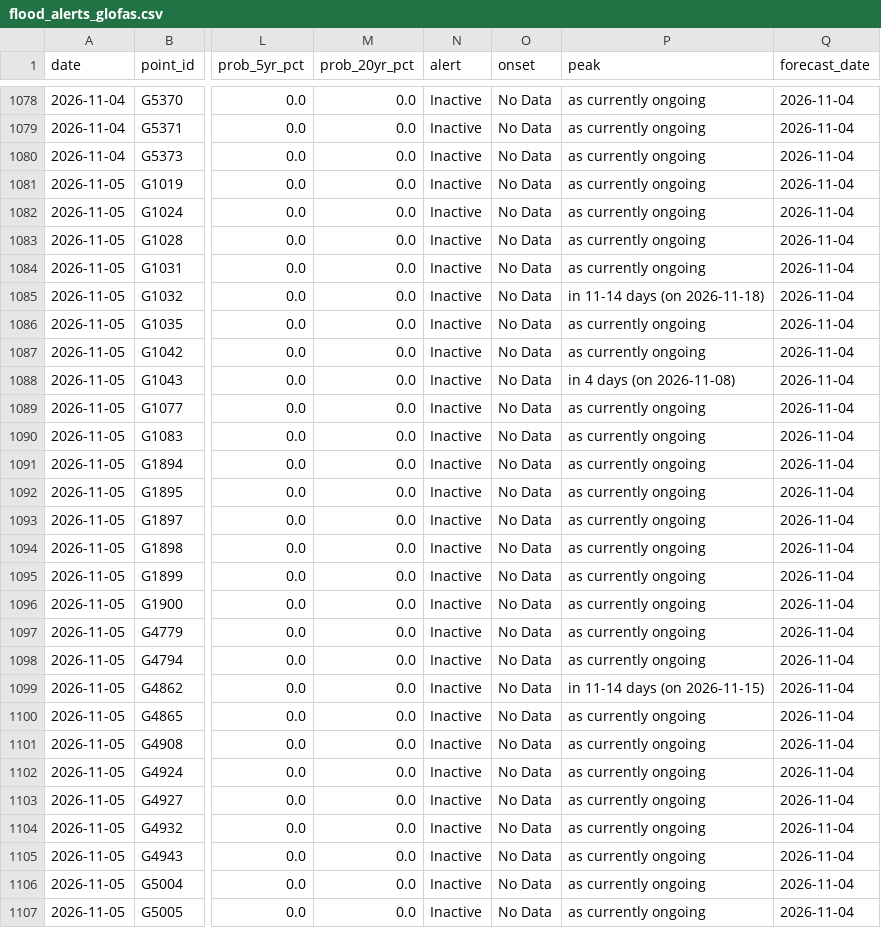
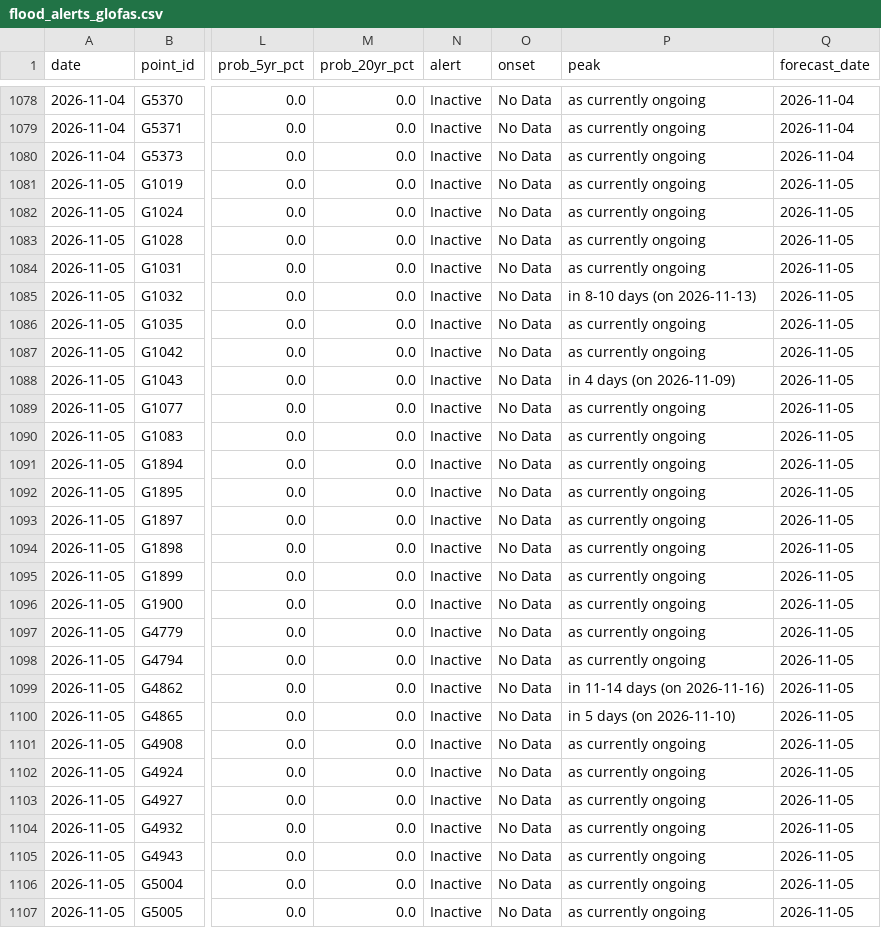
Before and after one commit to LordAsh001/LordAsh001.github.io, a CSV file: water-atlas/archive/flood_alerts_glofas.csv, drawn as a sheet; only a part is shown, gaps mark what is left out; the diff covers the shown part only; the diff names each change by its address in the sheet, - before the commit and + after, or states it on an @@ line.

```diff
--- a/water-atlas/archive/flood_alerts_glofas.csv
+++ b/water-atlas/archive/flood_alerts_glofas.csv
-Q1081:Q1107 (forecast_date): 2026-11-04
+Q1081:Q1107 (forecast_date): 2026-11-05
-P1085 (peak): in 11-14 days (on 2026-11-18)
+P1085 (peak): in 8-10 days (on 2026-11-13)
-P1088 (peak): in 4 days (on 2026-11-08)
+P1088 (peak): in 4 days (on 2026-11-09)
-P1099 (peak): in 11-14 days (on 2026-11-15)
+P1099 (peak): in 11-14 days (on 2026-11-16)
-P1100 (peak): as currently ongoing
+P1100 (peak): in 5 days (on 2026-11-10)
```
Also changed, not shown: 15 edited cells elsewhere in this file, 1 other file.
